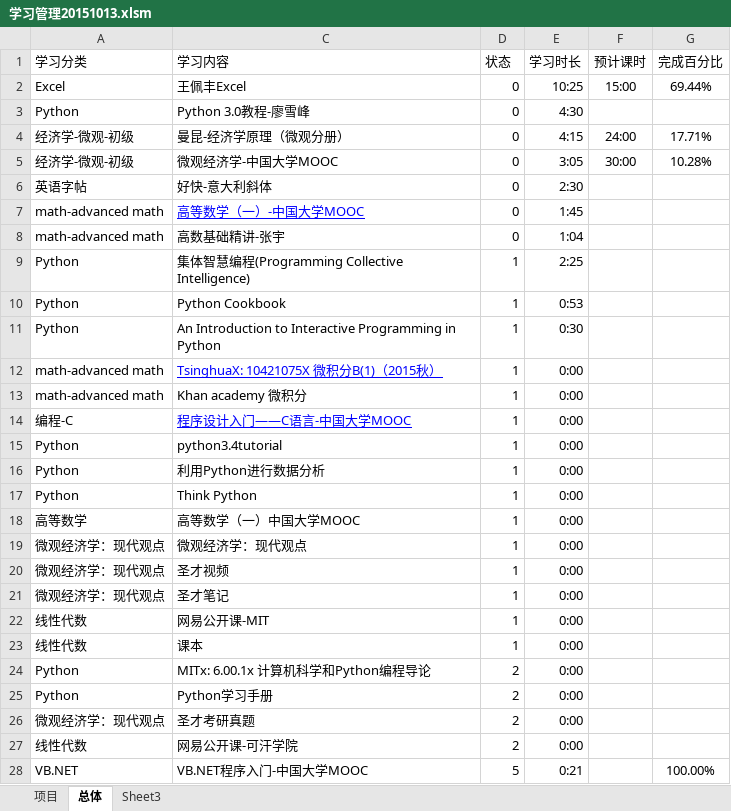
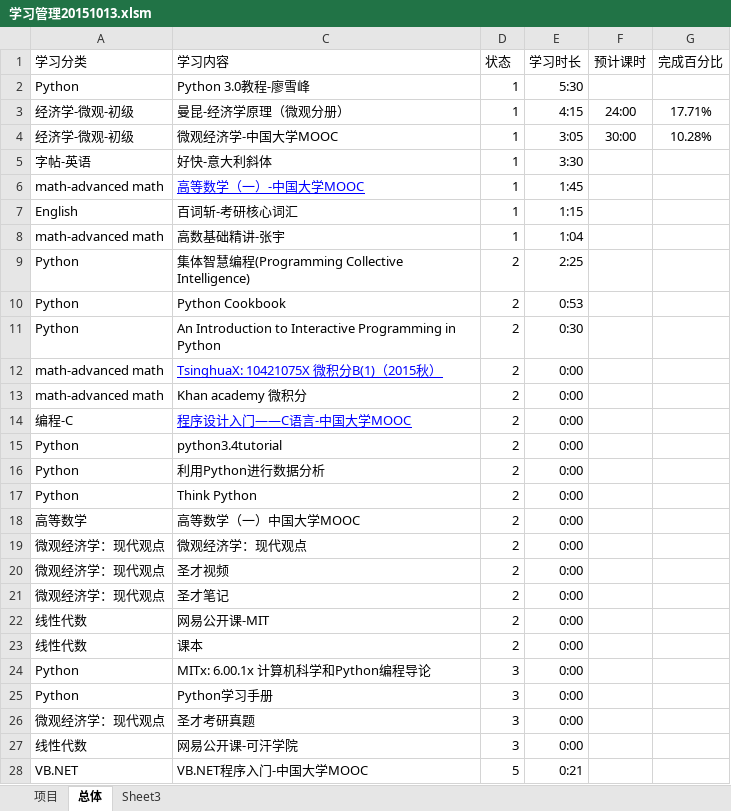
Before and after one commit to Andor-Z/My-Learning-Note, an Excel workbook: 学习管理20151013.xlsm, sheet 总体, drawn as a sheet; only a part is shown; values as stored, in another font and other column widths than the file's, no borders; conditional formats not drawn; removed rows and columns are numbered as before the commit, all else as after; the diff covers the shown part only; the diff names each change by its address in the sheet, - before the commit and + after, or states it on an @@ line.

```diff
--- a/学习管理20151013.xlsm (sheet 总体)
+++ b/学习管理20151013.xlsm (sheet 总体)
-row 2: Excel | 王佩丰Excel | 0 | 10:25 | 15:00 | 69.44%
-D2:D6 (状态): 0
+D2:D6 (状态): 1
-E2 (学习时长): 4:30
+E2 (学习时长): 5:30
-A5 (学习分类): 英语字帖
+A5 (学习分类): 字帖-英语
-E5 (学习时长): 2:30
+E5 (学习时长): 3:30
+row 7: English | 百词斩-考研核心词汇 | 1 | 1:15
-D8 (状态): 0
+D8 (状态): 1
-D9:D23 (状态): 1
+D9:D23 (状态): 2
-D24:D27 (状态): 2
+D24:D27 (状态): 3
-G28 (完成百分比): 100.00%
+G28 (完成百分比): (empty)
```
Also changed, not shown: 1 added row elsewhere in this sheet, sheet Sheet3, sheet 项目, formulas that keep their value, 2 other files.
